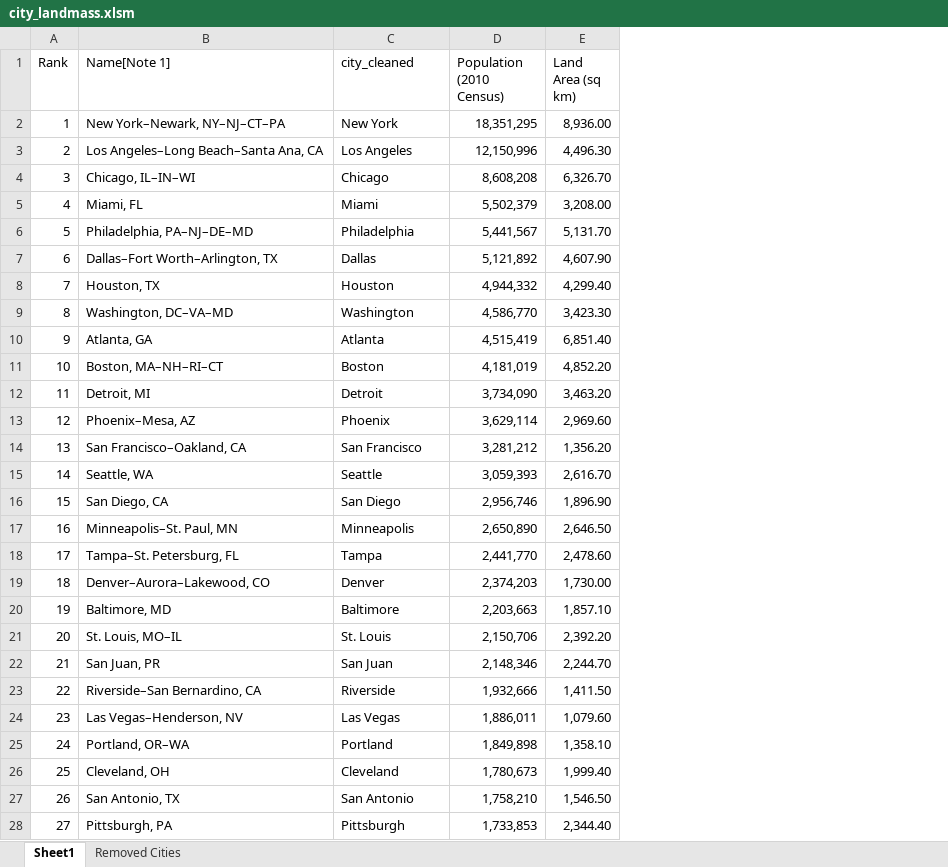
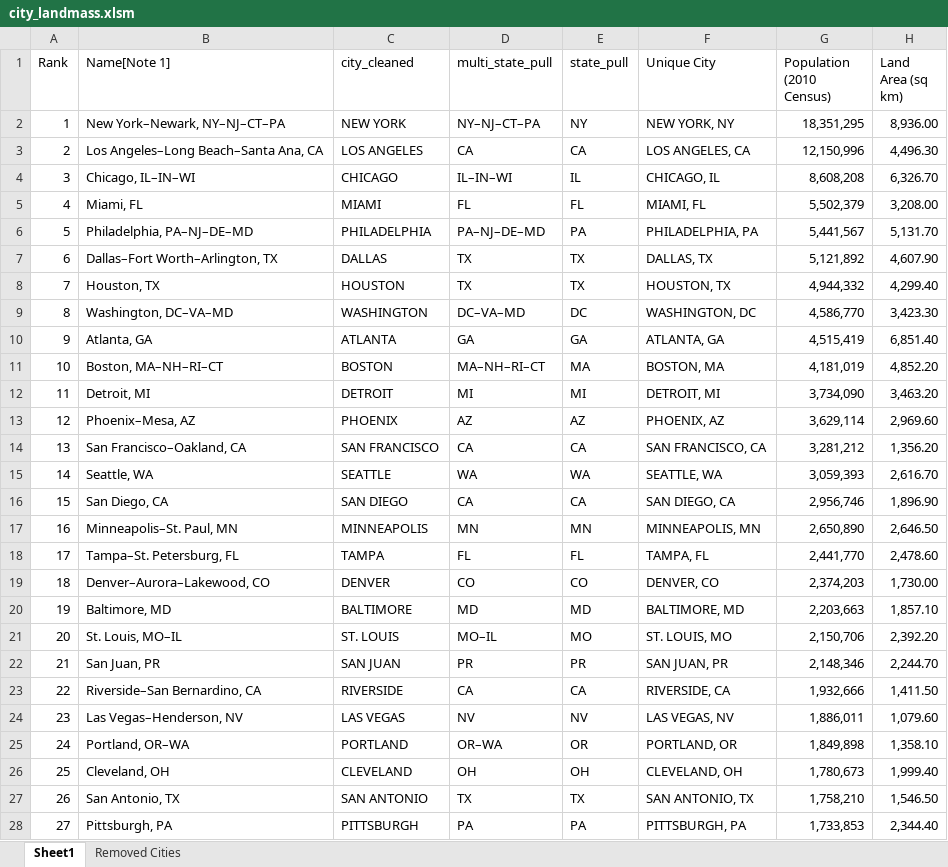
Before and after one commit to SanabuW/project-one, an Excel workbook: resources/city_landmass.xlsm, sheet Sheet1, drawn as a sheet; only a part is shown; values as stored, in another font and other column widths than the file's, no borders; the diff covers the shown part only; the diff names each change by its address in the sheet, - before the commit and + after, or states it on an @@ line.

```diff
--- a/resources/city_landmass.xlsm (sheet Sheet1)
+++ b/resources/city_landmass.xlsm (sheet Sheet1)
+column D (multi_state_pull), rows 2-28: NY–NJ–CT–PA | CA | IL–IN–WI | FL | PA–NJ–DE–MD | TX | TX | DC–VA–MD | GA | MA–NH–RI–CT | MI | AZ | CA | WA | CA | MN | FL | CO | MD | MO–IL | PR | CA | NV | OR–WA | OH | TX | PA
+column E (state_pull), rows 2-28: NY | CA | IL | FL | PA | TX | TX | DC | GA | MA | MI | AZ | CA | WA | CA | MN | FL | CO | MD | MO | PR | CA | NV | OR | OH | TX | PA
+column F (Unique City), rows 2-28: NEW YORK, NY | LOS ANGELES, CA | CHICAGO, IL | MIAMI, FL | PHILADELPHIA, PA | DALLAS, TX | HOUSTON, TX | WASHINGTON, DC | ATLANTA, GA | BOSTON, MA | DETROIT, MI | PHOENIX, AZ | SAN FRANCISCO, CA | SEATTLE, WA | SAN DIEGO, CA | MINNEAPOLIS, MN | TAMPA, FL | DENVER, CO | BALTIMORE, MD | ST. LOUIS, MO | SAN JUAN, PR | RIVERSIDE, CA | LAS VEGAS, NV | PORTLAND, OR | CLEVELAND, OH | SAN ANTONIO, TX | PITTSBURGH, PA
-C2 (city_cleaned): New York
+C2 (city_cleaned): NEW YORK
-C3 (city_cleaned): Los Angeles
+C3 (city_cleaned): LOS ANGELES
-C4 (city_cleaned): Chicago
+C4 (city_cleaned): CHICAGO
-C5 (city_cleaned): Miami
+C5 (city_cleaned): MIAMI
-C6 (city_cleaned): Philadelphia
+C6 (city_cleaned): PHILADELPHIA
-C7 (city_cleaned): Dallas
+C7 (city_cleaned): DALLAS
-C8 (city_cleaned): Houston
+C8 (city_cleaned): HOUSTON
-C9 (city_cleaned): Washington
+C9 (city_cleaned): WASHINGTON
-C10 (city_cleaned): Atlanta
+C10 (city_cleaned): ATLANTA
-C11 (city_cleaned): Boston
+C11 (city_cleaned): BOSTON
-C12 (city_cleaned): Detroit
+C12 (city_cleaned): DETROIT
-C13 (city_cleaned): Phoenix
+C13 (city_cleaned): PHOENIX
-C14 (city_cleaned): San Francisco
+C14 (city_cleaned): SAN FRANCISCO
-C15 (city_cleaned): Seattle
+C15 (city_cleaned): SEATTLE
-C16 (city_cleaned): San Diego
+C16 (city_cleaned): SAN DIEGO
-C17 (city_cleaned): Minneapolis
+C17 (city_cleaned): MINNEAPOLIS
-C18 (city_cleaned): Tampa
+C18 (city_cleaned): TAMPA
-C19 (city_cleaned): Denver
+C19 (city_cleaned): DENVER
-C20 (city_cleaned): Baltimore
+C20 (city_cleaned): BALTIMORE
-C21 (city_cleaned): St. Louis
+C21 (city_cleaned): ST. LOUIS
-C22 (city_cleaned): San Juan
+C22 (city_cleaned): SAN JUAN
-C23 (city_cleaned): Riverside
+C23 (city_cleaned): RIVERSIDE
-C24 (city_cleaned): Las Vegas
+C24 (city_cleaned): LAS VEGAS
-C25 (city_cleaned): Portland
+C25 (city_cleaned): PORTLAND
-C26 (city_cleaned): Cleveland
+C26 (city_cleaned): CLEVELAND
-C27 (city_cleaned): San Antonio
+C27 (city_cleaned): SAN ANTONIO
-C28 (city_cleaned): Pittsburgh
+C28 (city_cleaned): PITTSBURGH
```
Also changed, not shown: 469 edited cells elsewhere in this sheet, 8 other files.
